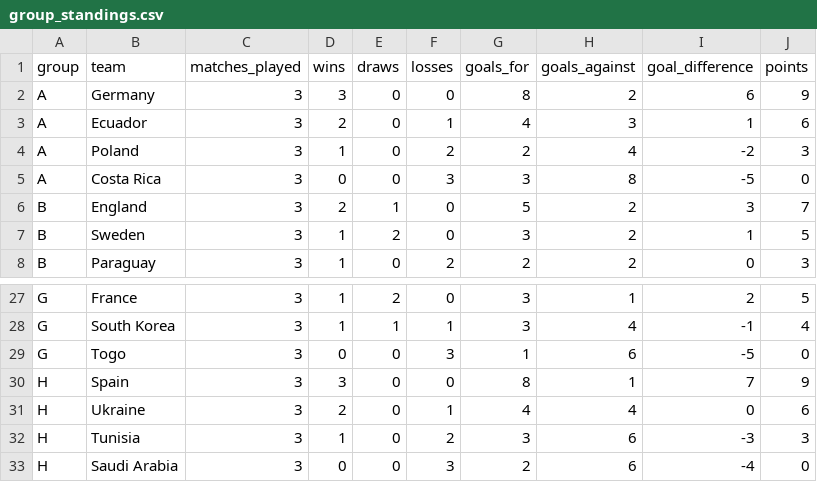
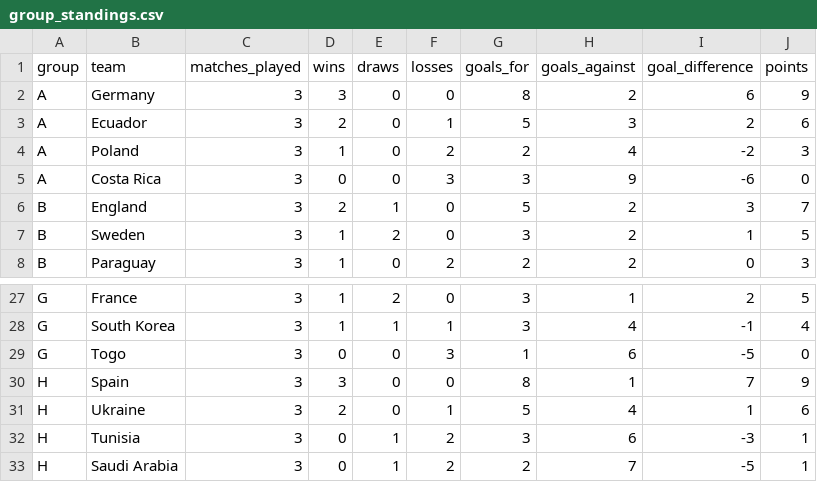
Before and after one commit to rbetis35/mundiales-futbol-datos, a CSV file: WorldCups/2006/group_standings.csv, drawn as a sheet; only a part is shown, gaps mark what is left out.

Commit message:
Update group_standings.csv
Actualización clasificación Alemania 2006

```diff
--- a/WorldCups/2006/group_standings.csv
+++ b/WorldCups/2006/group_standings.csv
@@ -2,5 +2,5 @@ group,team,matches_played,wins,draws,losses,goals_for,goals_against,goal_differe
 A,Germany,3,3,0,0,8,2,6,9
-A,Ecuador,3,2,0,1,4,3,1,6
+A,Ecuador,3,2,0,1,5,3,2,6
 A,Poland,3,1,0,2,2,4,-2,3
-A,Costa Rica,3,0,0,3,3,8,-5,0
+A,Costa Rica,3,0,0,3,3,9,-6,0
 B,England,3,2,1,0,5,2,3,7
@@ -30,4 +30,4 @@ G,Togo,3,0,0,3,1,6,-5,0
 H,Spain,3,3,0,0,8,1,7,9
-H,Ukraine,3,2,0,1,4,4,0,6
-H,Tunisia,3,1,0,2,3,6,-3,3
-H,Saudi Arabia,3,0,0,3,2,6,-4,0
+H,Ukraine,3,2,0,1,5,4,1,6
+H,Tunisia,3,0,1,2,3,6,-3,1
+H,Saudi Arabia,3,0,1,2,2,7,-5,1
```
